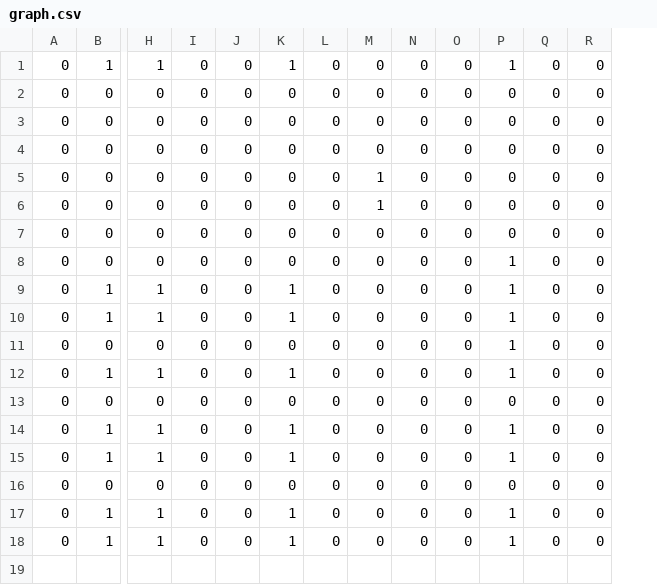
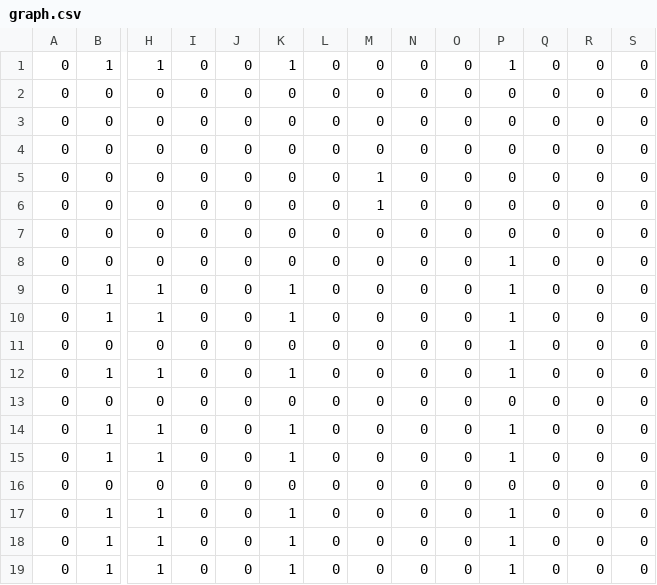
Before and after one commit to jjbl99/kidney-game, a CSV file: player1/graph.csv, drawn as a sheet; only a part is shown, gaps mark what is left out; rows hold the shown columns only; the diff names each change by its address in the sheet, - before the commit and + after, or states it on an @@ line.

```diff
--- a/player1/graph.csv
+++ b/player1/graph.csv
+column S, rows 1-18: all 0
+row 19: 0 | 1 | 1 | 0 | 0 | 1 | 0 | 0 | 0 | 0 | 1 | 0 | 0 | 0
```
Also changed, not shown: player1/data.csv, 2 other files.
